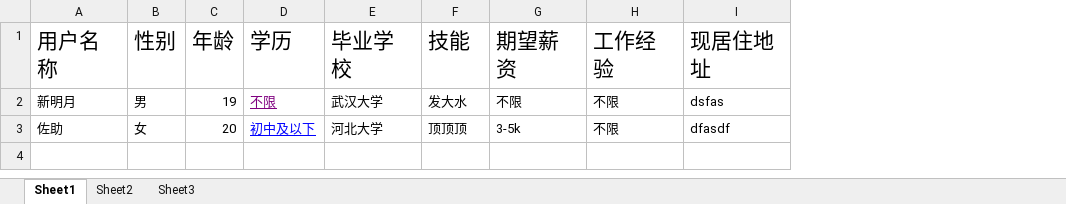
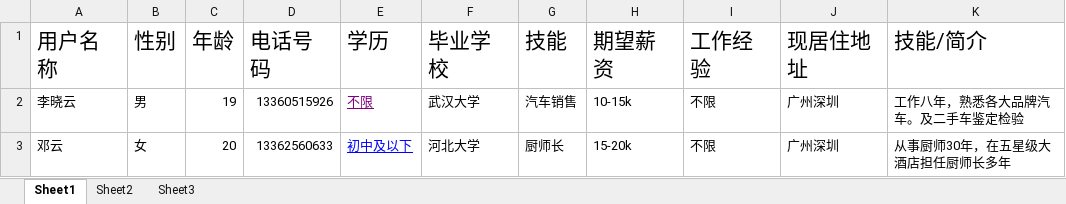
Before and after one commit to manfaker/recurit, an Excel workbook: src/main/resources/template/人才储备.xlsx, sheet Sheet1, drawn as a sheet; values as stored, in another font and other column widths than the file's, no borders; addresses are those after the commit; the diff names each change by its address in the sheet, - before the commit and + after, or states it on an @@ line.

```diff
--- a/src/main/resources/template/人才储备.xlsx (sheet Sheet1)
+++ b/src/main/resources/template/人才储备.xlsx (sheet Sheet1)
+column D (电话号码), rows 2-3: 13360515926 | 13362560633
+column K (技能/简介), rows 2-3: 工作八年，熟悉各大品牌汽车。及二手车鉴定检验 | 从事厨师30年，在五星级大酒店担任厨师长多年
-A2 (用户名称): 新明月
+A2 (用户名称): 李晓云
-G2 (技能): 发大水
+G2 (技能): 汽车销售
-H2 (期望薪资): 不限
+H2 (期望薪资): 10-15k
-J2 (现居住地址): dsfas
+J2 (现居住地址): 广州深圳
-A3 (用户名称): 佐助
+A3 (用户名称): 邓云
-G3 (技能): 顶顶顶
+G3 (技能): 厨师长
-H3 (期望薪资): 3-5k
+H3 (期望薪资): 15-20k
-J3 (现居住地址): dfasdf
+J3 (现居住地址): 广州深圳
```
Also changed, not shown: 8 other files.
